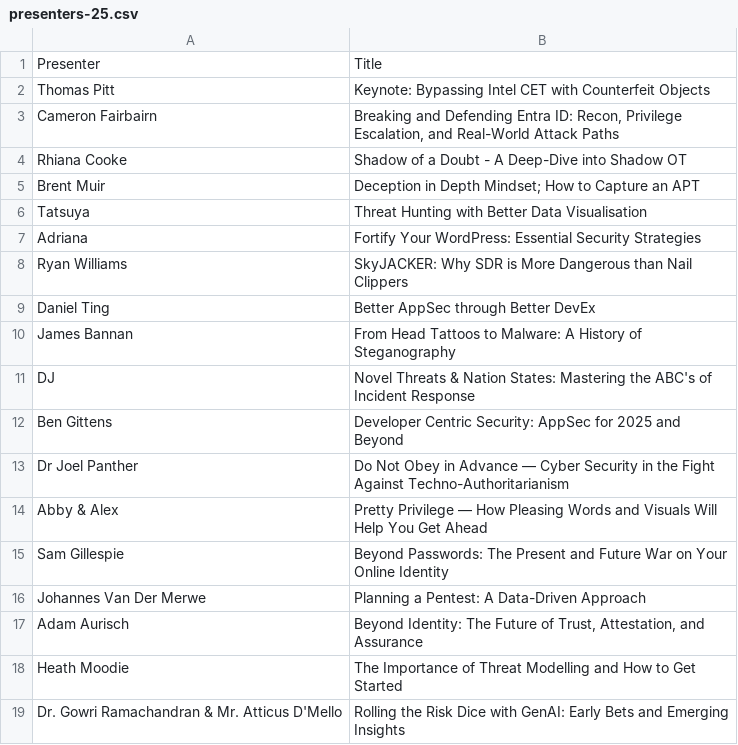
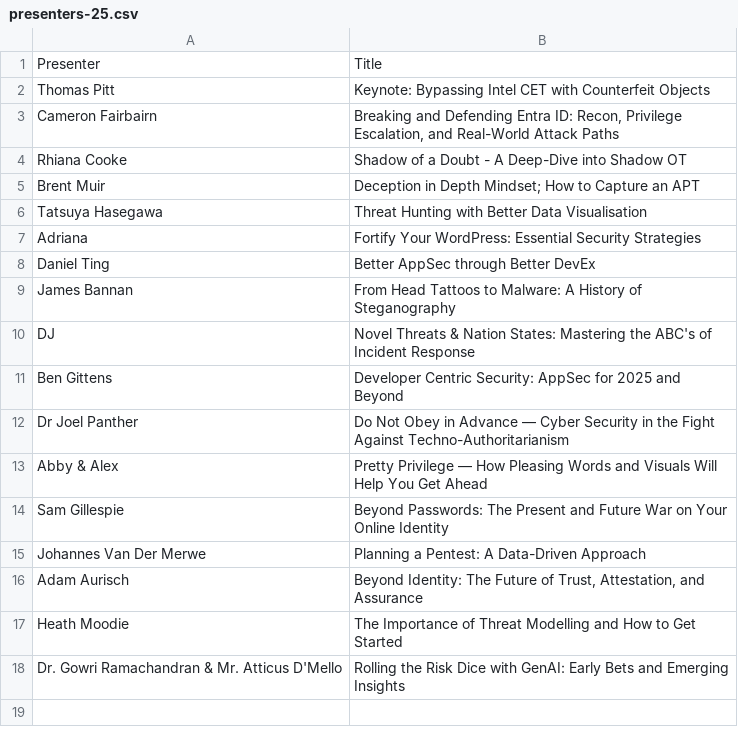
Before and after one commit to bsidesbrisbane/production, a CSV file: _data/presenters-25.csv, drawn as a sheet.

```diff
--- a/_data/presenters-25.csv
+++ b/_data/presenters-25.csv
@@ -5,5 +5,4 @@ Rhiana Cooke,Shadow of a Doubt - A Deep-Dive into Shadow OT
 Brent Muir,Deception in Depth Mindset; How to Capture an APT
-Tatsuya,Threat Hunting with Better Data Visualisation
+Tatsuya Hasegawa,Threat Hunting with Better Data Visualisation
 Adriana,Fortify Your WordPress: Essential Security Strategies
-Ryan Williams,SkyJACKER: Why SDR is More Dangerous than Nail Clippers
 Daniel Ting,Better AppSec through Better DevEx
```
Also changed, not shown: 29 other files.
